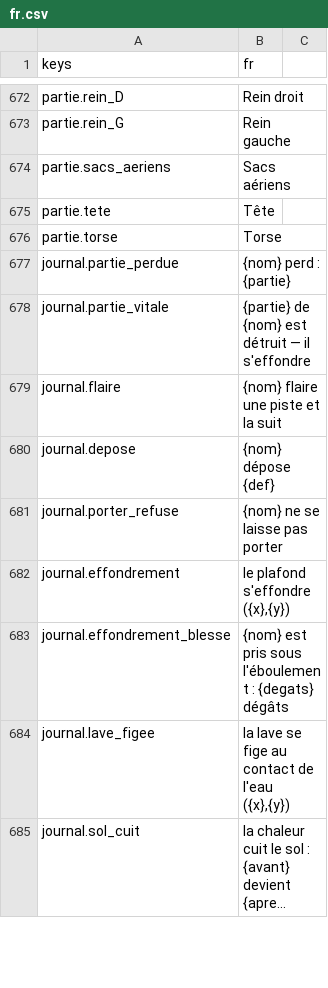
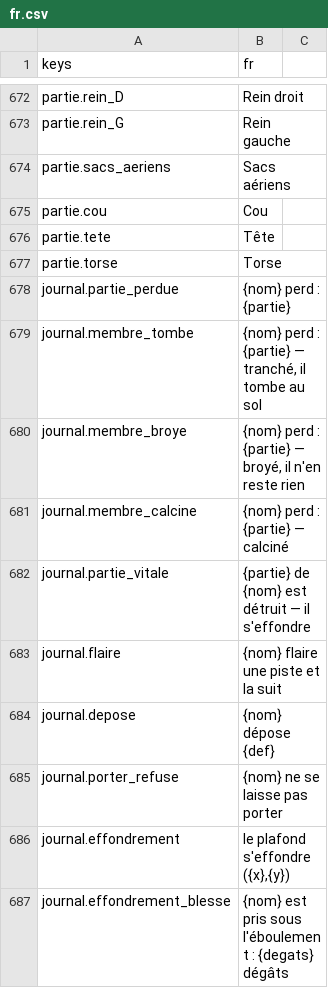
Before and after one commit to devmarcpro/sensen, a CSV file: godot/locale/fr.csv, drawn as a sheet; only a part is shown, gaps mark what is left out; the shorter side is filled out with more unchanged rows; long unchanged cells end in ….

```diff
--- a/godot/locale/fr.csv
+++ b/godot/locale/fr.csv
@@ -674,2 +674,3 @@ partie.rein_G,Rein gauche
 partie.sacs_aeriens,Sacs aériens
+partie.cou,Cou
 partie.tete,Tête
@@ -677,2 +678,5 @@ partie.torse,Torse
 journal.partie_perdue,"{nom} perd : {partie}"
+journal.membre_tombe,"{nom} perd : {partie} — tranché, il tombe au sol"
+journal.membre_broye,"{nom} perd : {partie} — broyé, il n'en reste rien"
+journal.membre_calcine,"{nom} perd : {partie} — calciné"
 journal.partie_vitale,"{partie} de {nom} est détruit — il s'effondre"
```
Also changed, not shown: godot/locale/en.csv, 25 other files.
